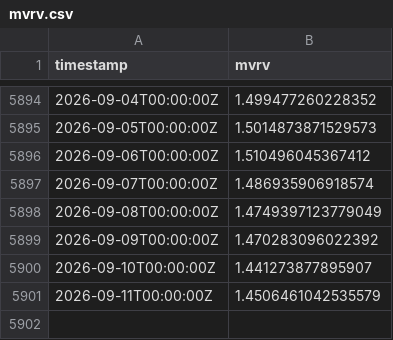
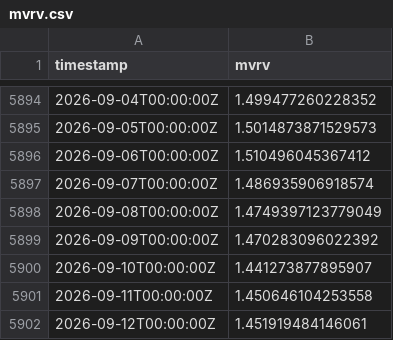
Before and after one commit to PXLabs-code/crypto-market-indicators, a CSV file: data/btc/mvrv.csv, drawn as a sheet; only a part is shown, gaps mark what is left out.

```diff
--- a/data/btc/mvrv.csv
+++ b/data/btc/mvrv.csv
@@ -5900,2 +5900,3 @@ timestamp,mvrv
 2026-09-10T00:00:00Z,1.441273877895907
-2026-09-11T00:00:00Z,1.4506461042535579
+2026-09-11T00:00:00Z,1.450646104253558
+2026-09-12T00:00:00Z,1.451919484146061
```
Also changed, not shown: data/btc/funding_rates.csv, data/btc/spot_ohlcv.csv, 4 other files.
